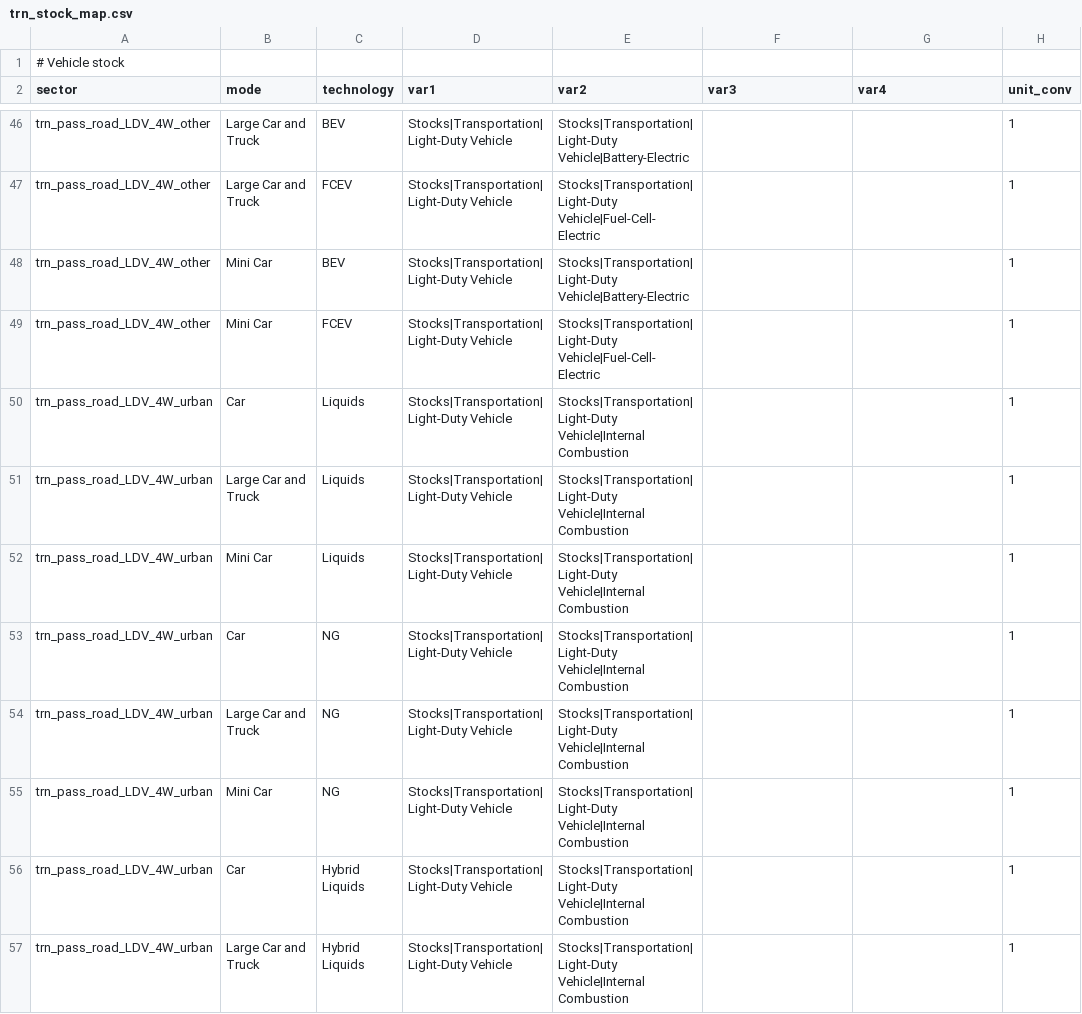
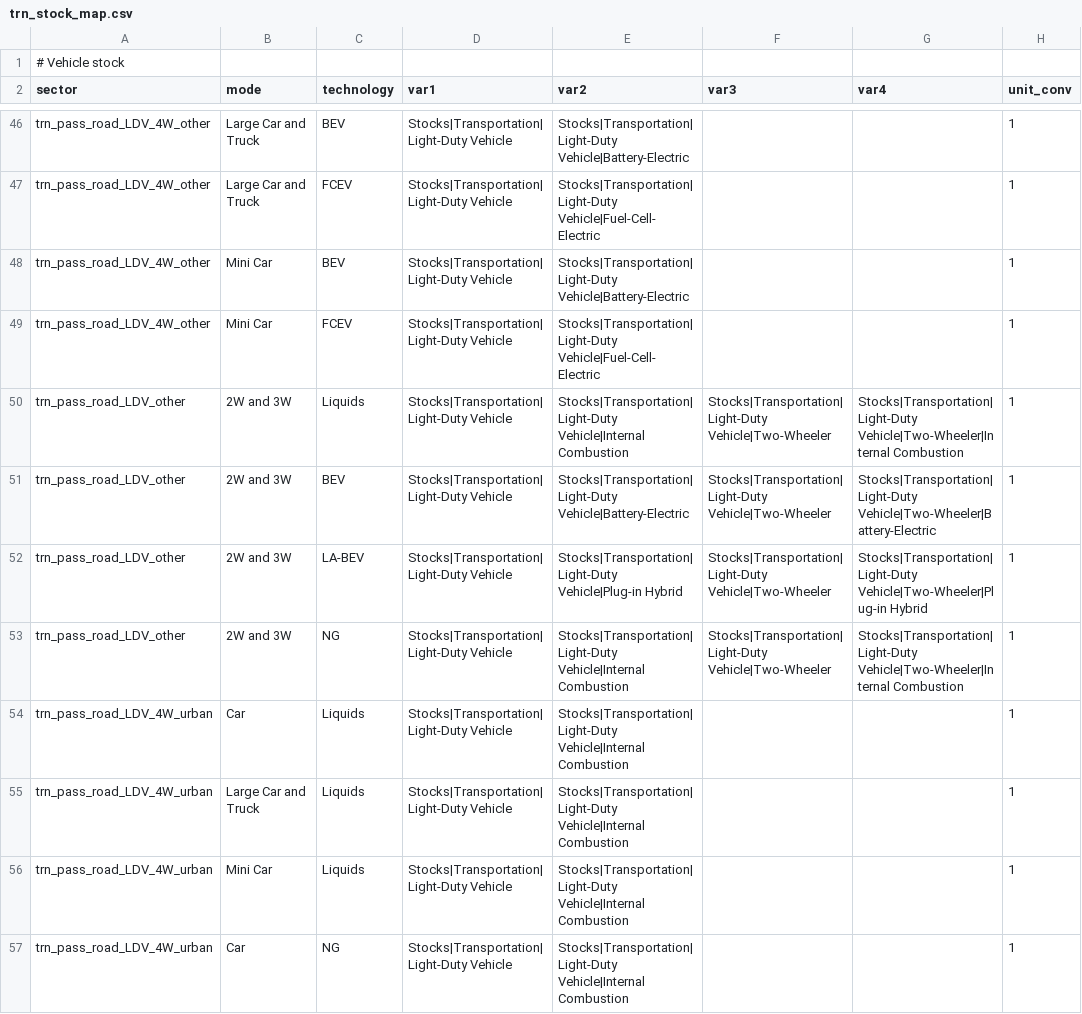
Before and after one commit to umd-cgs/gcamreport, a CSV file: inst/extdata/mappings/GCAM8.2/trn_stock_map.csv, drawn as a sheet; only a part is shown, gaps mark what is left out; the shorter side is filled out with more unchanged rows.

```diff
--- a/inst/extdata/mappings/GCAM8.2/trn_stock_map.csv
+++ b/inst/extdata/mappings/GCAM8.2/trn_stock_map.csv
@@ -49,2 +49,6 @@ trn_pass_road_LDV_4W_other,Mini Car,BEV,Stocks|Transportation|Light-Duty Vehicle
 trn_pass_road_LDV_4W_other,Mini Car,FCEV,Stocks|Transportation|Light-Duty Vehicle,Stocks|Transportation|Light-Duty Vehicle|Fuel-Cell-Electric,,,1
+trn_pass_road_LDV_other,2W and 3W,Liquids,Stocks|Transportation|Light-Duty Vehicle,Stocks|Transportation|Light-Duty Vehicle|Internal Combustion,Stocks|Transportation|Light-Duty Vehicle|Two-Wheeler,Stocks|Transportation|Light-Duty Vehicle|Two-Wheeler|Internal Combustion,1
+trn_pass_road_LDV_other,2W and 3W,BEV,Stocks|Transportation|Light-Duty Vehicle,Stocks|Transportation|Light-Duty Vehicle|Battery-Electric,Stocks|Transportation|Light-Duty Vehicle|Two-Wheeler,Stocks|Transportation|Light-Duty Vehicle|Two-Wheeler|Battery-Electric,1
+trn_pass_road_LDV_other,2W and 3W,LA-BEV,Stocks|Transportation|Light-Duty Vehicle,Stocks|Transportation|Light-Duty Vehicle|Plug-in Hybrid,Stocks|Transportation|Light-Duty Vehicle|Two-Wheeler,Stocks|Transportation|Light-Duty Vehicle|Two-Wheeler|Plug-in Hybrid,1
+trn_pass_road_LDV_other,2W and 3W,NG,Stocks|Transportation|Light-Duty Vehicle,Stocks|Transportation|Light-Duty Vehicle|Internal Combustion,Stocks|Transportation|Light-Duty Vehicle|Two-Wheeler,Stocks|Transportation|Light-Duty Vehicle|Two-Wheeler|Internal Combustion,1
 trn_pass_road_LDV_4W_urban,Car,Liquids,Stocks|Transportation|Light-Duty Vehicle,Stocks|Transportation|Light-Duty Vehicle|Internal Combustion,,,1
```
Also changed, not shown: inst/extdata/mappings/GCAM8.2/transport_en_service.csv, inst/extdata/mappings/GCAM8.2/transport_final_en_map.csv, 1 other file.
